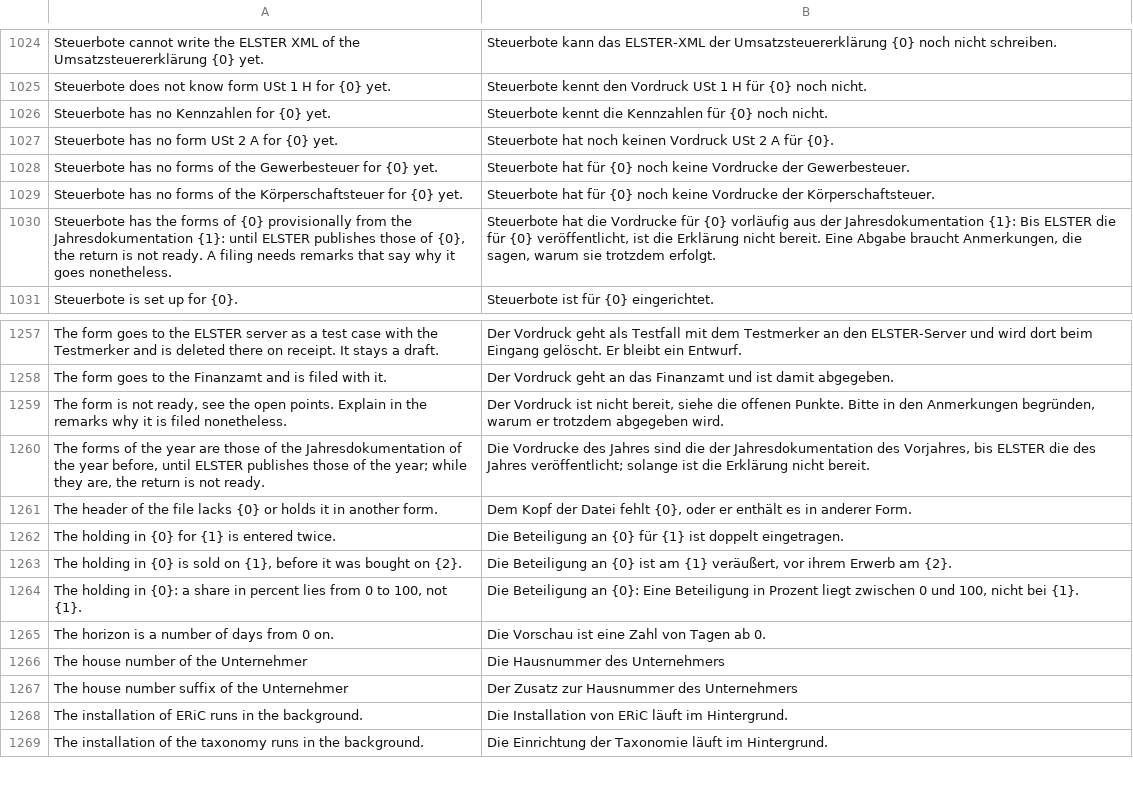
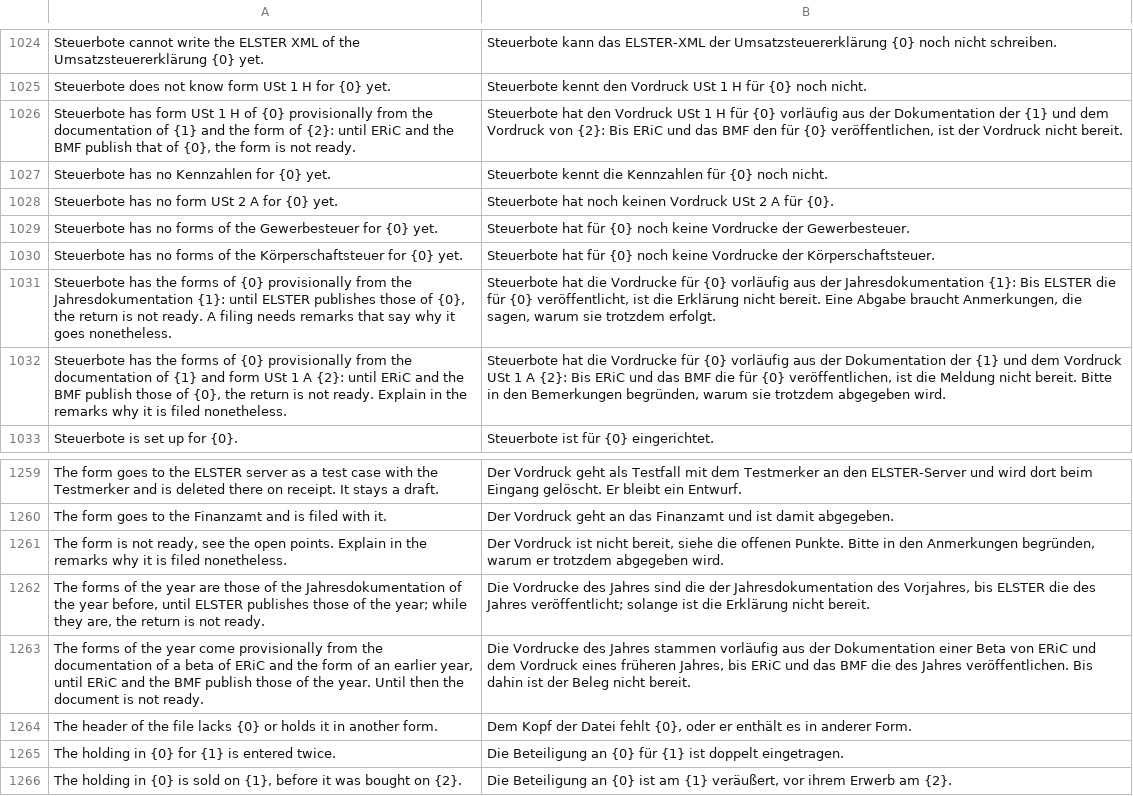
Before and after one commit to encircle360-oss/steuerbote, a CSV file: steuerbote/translations/de.csv, drawn as a sheet; only a part is shown, gaps mark what is left out; the shorter side is filled out with more unchanged rows.

Commit message:
say at the VAT Return and the Dauerfristverlängerung that the forms of their year are provisional, as the Körperschaft- and the Gewerbesteuererklärung do: the field Vorläufige Vordrucke on every save, no Bereit while they are, a filing with remarks that the message of the provisional forms asks for, the open point at the Dauerfristverlängerung, the mark „vorläufig (Beta ERiC 45.1.5.0, Vordruck 2026)“ under the title of both print formats, which keep the layout of 2026, and their German texts

```diff
--- a/steuerbote/translations/de.csv
+++ b/steuerbote/translations/de.csv
@@ -1025,2 +1025,3 @@
 "Steuerbote does not know form USt 1 H for {0} yet.","Steuerbote kennt den Vordruck USt 1 H für {0} noch nicht."
+"Steuerbote has form USt 1 H of {0} provisionally from the documentation of {1} and the form of {2}: until ERiC and the BMF publish that of {0}, the form is not ready.","Steuerbote hat den Vordruck USt 1 H für {0} vorläufig aus der Dokumentation der {1} und dem Vordruck von {2}: Bis ERiC und das BMF den für {0} veröffentlichen, ist der Vordruck nicht bereit."
 "Steuerbote has no Kennzahlen for {0} yet.","Steuerbote kennt die Kennzahlen für {0} noch nicht."
@@ -1030,2 +1031,3 @@
 "Steuerbote has the forms of {0} provisionally from the Jahresdokumentation {1}: until ELSTER publishes those of {0}, the return is not ready. A filing needs remarks that say why it goes nonetheless.","Steuerbote hat die Vordrucke für {0} vorläufig aus der Jahresdokumentation {1}: Bis ELSTER die für {0} veröffentlicht, ist die Erklärung nicht bereit. Eine Abgabe braucht Anmerkungen, die sagen, warum sie trotzdem erfolgt."
+"Steuerbote has the forms of {0} provisionally from the documentation of {1} and form USt 1 A {2}: until ERiC and the BMF publish those of {0}, the return is not ready. Explain in the remarks why it is filed nonetheless.","Steuerbote hat die Vordrucke für {0} vorläufig aus der Dokumentation der {1} und dem Vordruck USt 1 A {2}: Bis ERiC und das BMF die für {0} veröffentlichen, ist die Meldung nicht bereit. Bitte in den Bemerkungen begründen, warum sie trotzdem abgegeben wird."
 "Steuerbote is set up for {0}.","Steuerbote ist für {0} eingerichtet."
@@ -1260,2 +1262,3 @@
 "The forms of the year are those of the Jahresdokumentation of the year before, until ELSTER publishes those of the year; while they are, the return is not ready.","Die Vordrucke des Jahres sind die der Jahresdokumentation des Vorjahres, bis ELSTER die des Jahres veröffentlicht; solange ist die Erklärung nicht bereit."
+"The forms of the year come provisionally from the documentation of a beta of ERiC and the form of an earlier year, until ERiC and the BMF publish those of the year. Until then the document is not ready.","Die Vordrucke des Jahres stammen vorläufig aus der Dokumentation einer Beta von ERiC und dem Vordruck eines früheren Jahres, bis ERiC und das BMF die des Jahres veröffentlichen. Bis dahin ist der Beleg nicht bereit."
 "The header of the file lacks {0} or holds it in another form.","Dem Kopf der Datei fehlt {0}, oder er enthält es in anderer Form."
```
Also changed, not shown: 7 other files.
